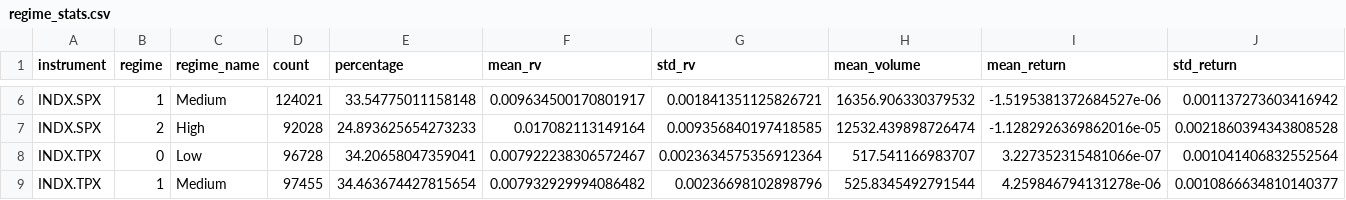
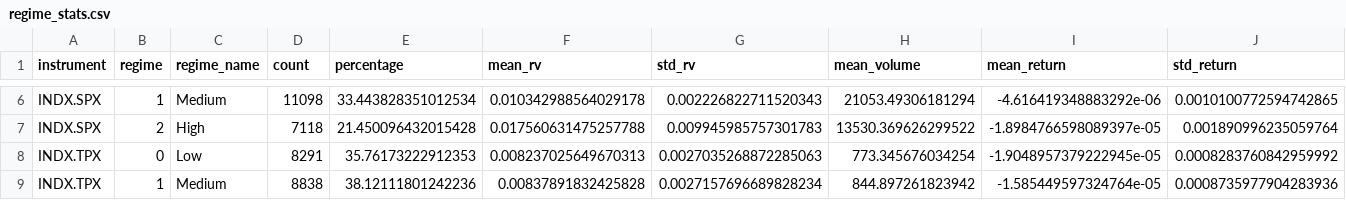
Before and after one commit to rumeetgoradia/volatility-forecasting, a CSV file: outputs/results/regime_stats.csv, drawn as a sheet; only a part is shown, gaps mark what is left out; the diff covers the shown part only; the diff names each change by its address in the sheet, - before the commit and + after, or states it on an @@ line.

```diff
--- a/outputs/results/regime_stats.csv
+++ b/outputs/results/regime_stats.csv
-D6 (count): 124021
+D6 (count): 11098
-E6 (percentage): 33.54775011158148
+E6 (percentage): 33.443828351012534
-F6 (mean_rv): 0.009634500170801917
+F6 (mean_rv): 0.010342988564029178
-G6 (std_rv): 0.001841351125826721
+G6 (std_rv): 0.002226822711520343
-H6 (mean_volume): 16356.906330379532
+H6 (mean_volume): 21053.49306181294
-I6 (mean_return): -1.5195381372684527e-06
+I6 (mean_return): -4.616419348883292e-06
-J6 (std_return): 0.001137273603416942
+J6 (std_return): 0.0010100772594742865
-D7 (count): 92028
+D7 (count): 7118
-E7 (percentage): 24.893625654273233
+E7 (percentage): 21.450096432015428
-F7 (mean_rv): 0.017082113149164
+F7 (mean_rv): 0.017560631475257788
-G7 (std_rv): 0.009356840197418585
+G7 (std_rv): 0.009945985757301783
-H7 (mean_volume): 12532.439898726474
+H7 (mean_volume): 13530.369626299522
-I7 (mean_return): -1.1282926369862016e-05
+I7 (mean_return): -1.8984766598089397e-05
-J7 (std_return): 0.0021860394343808528
+J7 (std_return): 0.001890996235059764
-D8 (count): 96728
+D8 (count): 8291
-E8 (percentage): 34.20658047359041
+E8 (percentage): 35.76173222912353
-F8 (mean_rv): 0.007922238306572467
+F8 (mean_rv): 0.008237025649670313
-G8 (std_rv): 0.0023634575356912364
+G8 (std_rv): 0.0027035268872285063
-H8 (mean_volume): 517.541166983707
+H8 (mean_volume): 773.345676034254
-I8 (mean_return): 3.227352315481066e-07
+I8 (mean_return): -1.9048957379222945e-05
-J8 (std_return): 0.001041406832552564
+J8 (std_return): 0.0008283760842959992
-D9 (count): 97455
+D9 (count): 8838
-E9 (percentage): 34.463674427815654
+E9 (percentage): 38.12111801242236
-F9 (mean_rv): 0.007932929994086482
+F9 (mean_rv): 0.00837891832425828
-G9 (std_rv): 0.00236698102898796
+G9 (std_rv): 0.0027157696689828234
-H9 (mean_volume): 525.8345492791544
+H9 (mean_volume): 844.897261823942
-I9 (mean_return): 4.259846794131278e-06
+I9 (mean_return): -1.585449597324764e-05
-J9 (std_return): 0.0010866634810140377
+J9 (std_return): 0.0008735977904283936
```
Also changed, not shown: 119 edited cells elsewhere in this file, outputs/results/baseline_results.csv, outputs/results/moe_results.csv, 54 other files.
